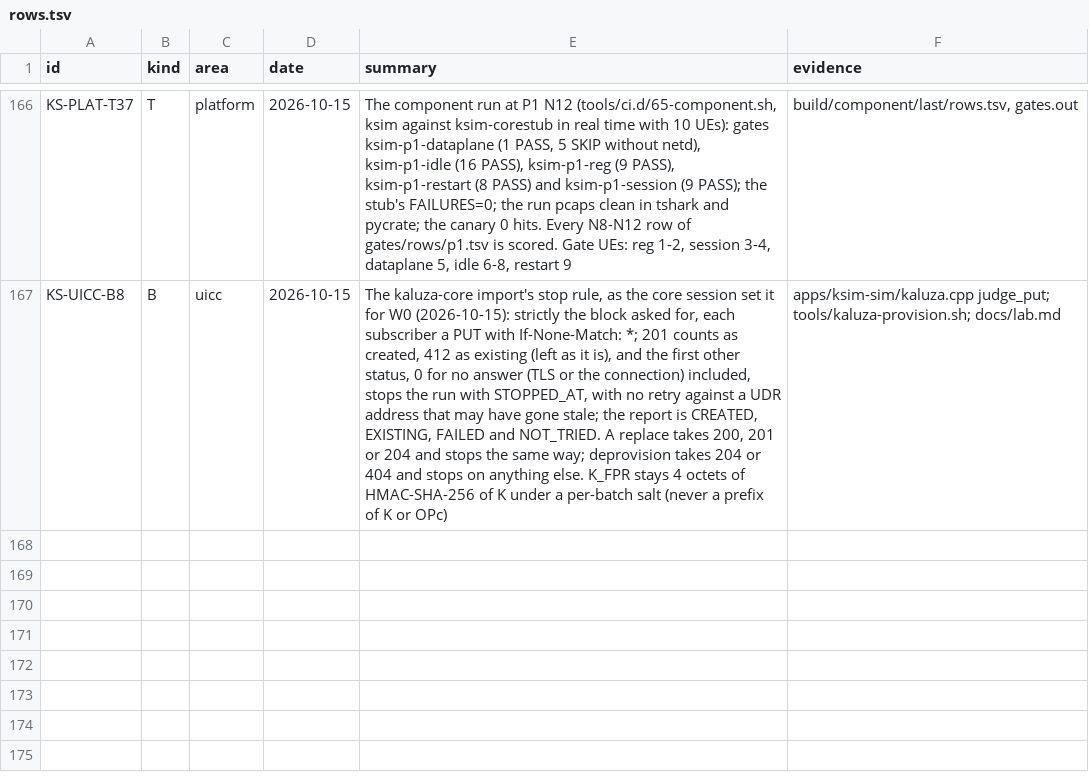
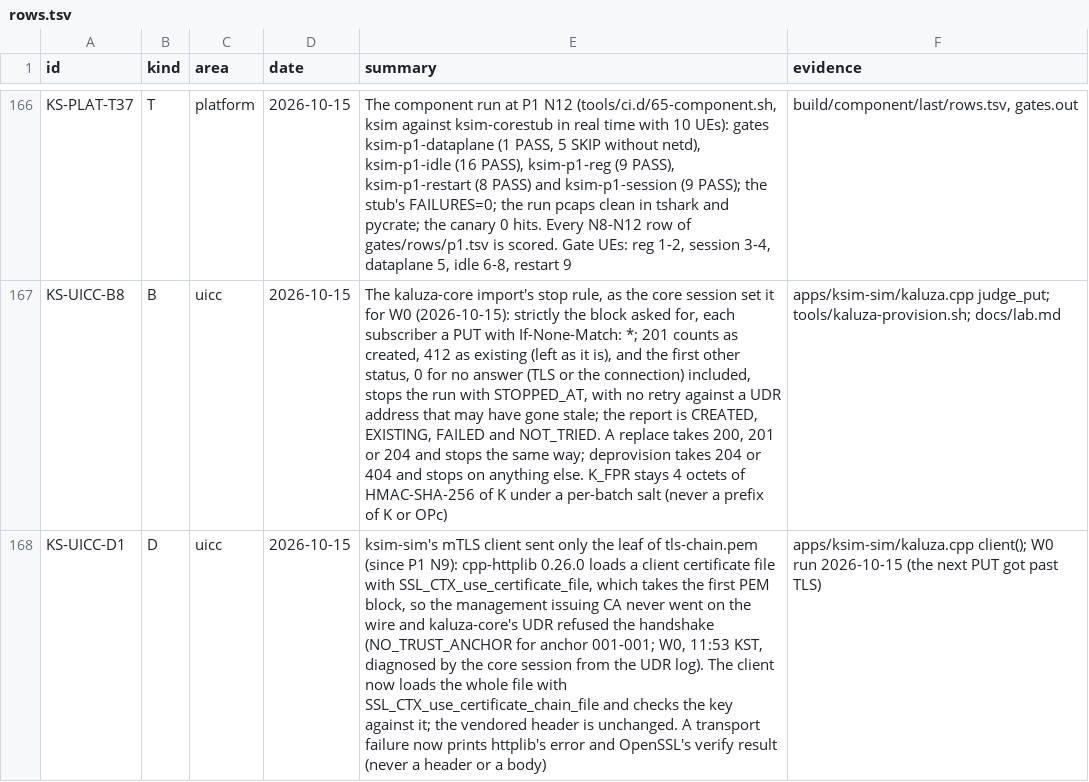
Before and after one commit to adijuliawan/kaluza-sim, a TSV file: docs/compliance/rows.tsv, drawn as a sheet; only a part is shown, gaps mark what is left out; the diff covers the shown part only; the diff names each change by its address in the sheet, - before the commit and + after, or states it on an @@ line.

Commit message:
P1 N12 follow-up: W0 ran; ksim-sim sends its whole client chain
W0 on kaluza-core, 2026-10-15 11:52-11:58 KST, in the window agreed with
the core session (registration and de-registration only): release
9ca5c9f28f98 and the 100 sealed cards on kaluza-uesim; imsi-
001010000300000..099 imported, 100 of 100 created; NG Setup Response to
172.30.30.30; gate ksim-p1-reg.sh 9/9 PASS on kaluza and a third UE
registered and de-registered; no Error Indication, run pcaps clean,
canary 0 hits, no namespace or ksim process left (row KS-PLAT-T38,
closing KS-PLAT-G5).

The first import run stopped at status 0: cpp-httplib loads only the
first certificate of tls-chain.pem, so the issuing CA never went out and
the UDR found no path to its trust anchor. ksim-sim now loads the whole
chain with SSL_CTX_use_certificate_chain_file and checks the key against
it, and a transport failure prints httplib's error and OpenSSL's verify
result (KS-UICC-D1). The second run's 401 came from the UDR not holding
the IdP's keys yet after a cold start; the core session registered that
on its side.

```diff
--- a/docs/compliance/rows.tsv
+++ b/docs/compliance/rows.tsv
+row 168: KS-UICC-D1 | D | uicc | 2026-10-15 | ksim-sim's mTLS client sent only the leaf of tls-chain.pem (since P1 N9): cpp-httplib 0.26.0 loads a client certificate file with SSL_CTX_use_certificate_file, which takes the first PEM block, so the management issuing CA never went on the wire and kaluza-core's UDR refused the handshake (NO_TRUST_ANCHOR for anchor 001-001; W0, 11:53 KST, diagnosed by the core session from the UDR log). The client now loads the whole file with SSL_CTX_use_certificate_chain_file and checks the key against it; the vendored header is unchanged. A transport failure now prints httplib's error and OpenSSL's verify result (never a header or a body) | apps/ksim-sim/kaluza.cpp client(); W0 run 2026-10-15 (the next PUT got past TLS)
```
Also changed, not shown: 1 added row elsewhere in this file, 3 other files.
